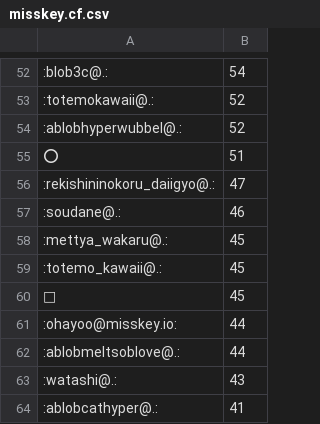
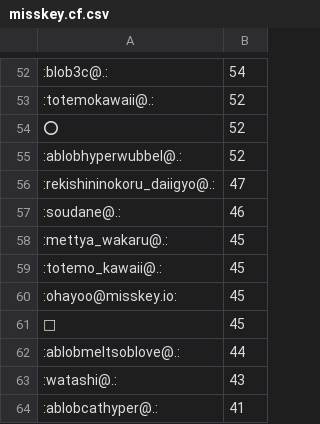
Before and after one commit to haborite/emoji_ski, a CSV file: misskey.cf/misskey.cf.csv, drawn as a sheet; only a part is shown, gaps mark what is left out.

```diff
--- a/misskey.cf/misskey.cf.csv
+++ b/misskey.cf/misskey.cf.csv
@@ -53,4 +53,4 @@
 :totemokawaii@.:,52
+⭕,52
 :ablobhyperwubbel@.:,52
-⭕,51
 :rekishininokoru_daiigyo@.:,47
@@ -59,4 +59,4 @@
 :totemo_kawaii@.:,45
+:ohayoo@misskey.io:,45
 🫶,45
-:ohayoo@misskey.io:,44
 :ablobmeltsoblove@.:,44
```
Also changed, not shown: misskey.io/misskey.io.csv, misskey.noellabo.jp/misskey.noellabo.jp.csv, 4 other files.
